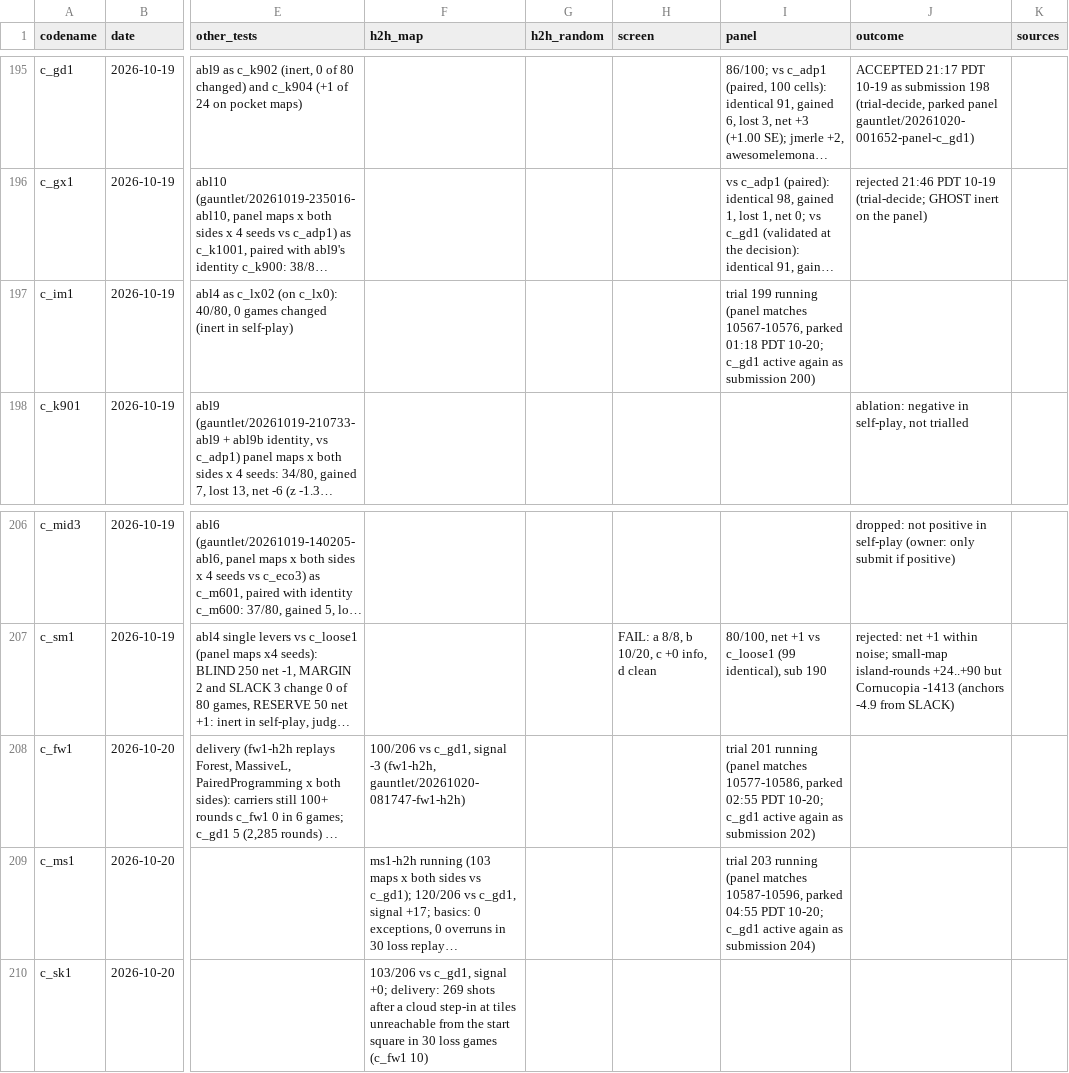
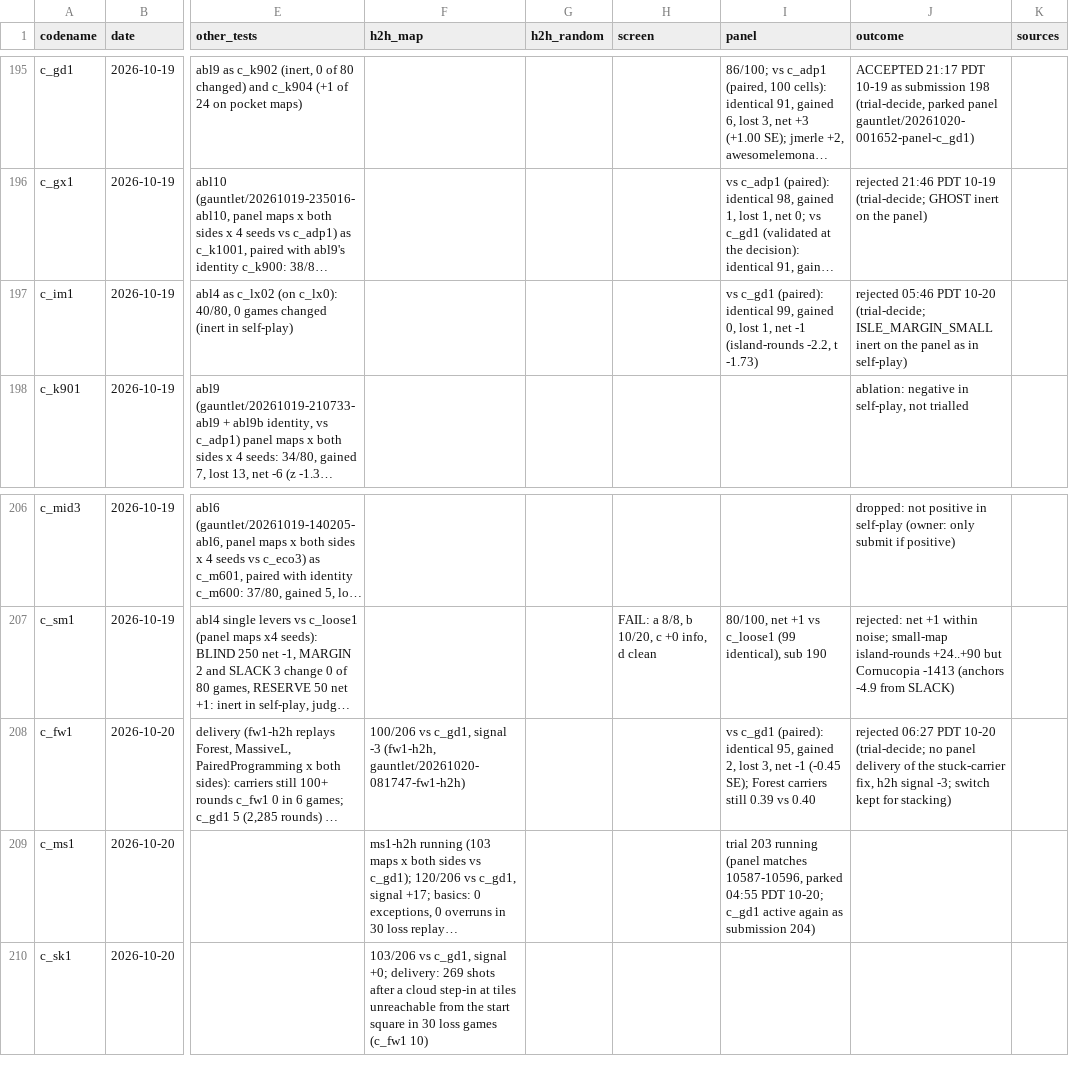
Before and after one commit to terryvanbelle/battlecode23-vibe, a CSV file: progress/attempts.csv, drawn as a sheet; only a part is shown, gaps mark what is left out; long unchanged cells end in …; the diff names each change by its address in the sheet, - before the commit and + after, or states it on an @@ line.

```diff
--- a/progress/attempts.csv
+++ b/progress/attempts.csv
-I197 (panel): trial 199 running (panel matches 10567-10576, parked 01:18 PDT 10-20; c_gd1 active again as submission 200)
+I197 (panel): vs c_gd1 (paired): identical 99, gained 0, lost 1, net -1 (island-rounds -2.2, t -1.73)
-J197 (outcome): (empty)
+J197 (outcome): rejected 05:46 PDT 10-20 (trial-decide; ISLE_MARGIN_SMALL inert on the panel as in self-play)
-I208 (panel): trial 201 running (panel matches 10577-10586, parked 02:55 PDT 10-20; c_gd1 active again as submission 202)
+I208 (panel): vs c_gd1 (paired): identical 95, gained 2, lost 3, net -1 (-0.45 SE); Forest carriers still 0.39 vs 0.40
-J208 (outcome): (empty)
+J208 (outcome): rejected 06:27 PDT 10-20 (trial-decide; no panel delivery of the stuck-carrier fix, h2h signal -3; switch kept for stacking)
```
Also changed, not shown: 2 other files.
